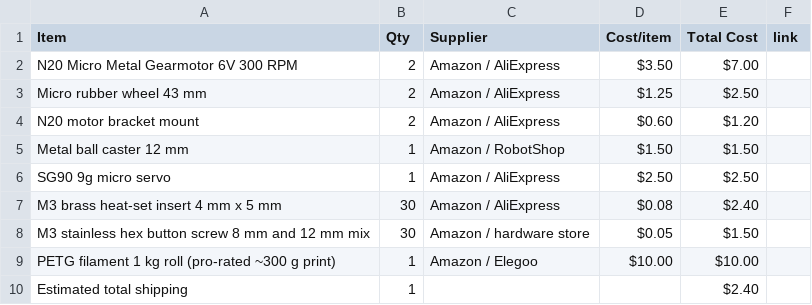
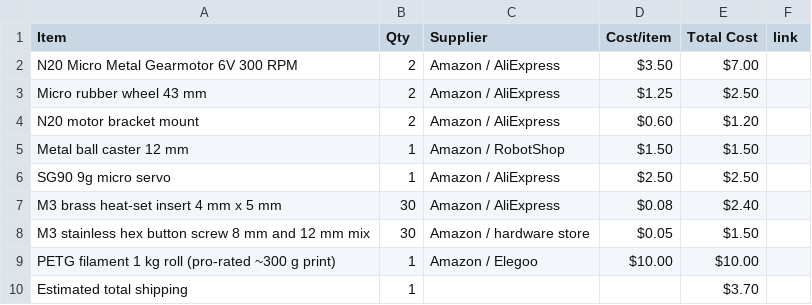
Before and after one commit to atireksd11/Astra-Companion-Cad, a CSV file: BOM.csv, drawn as a sheet.

Commit message:
Sync Astra Companion from Half Life

```diff
--- a/BOM.csv
+++ b/BOM.csv
@@ -9,2 +9,2 @@ M3 stainless hex button screw 8 mm and 12 mm mix,30,Amazon / hardware store,$0.0
 PETG filament 1 kg roll (pro-rated ~300 g print),1,Amazon / Elegoo,$10.00,$10.00,
-Estimated total shipping,1,,,$2.40,
+Estimated total shipping,1,,,$3.70,
```
